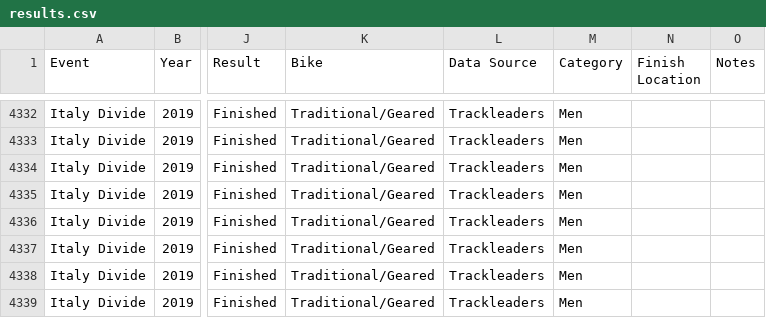
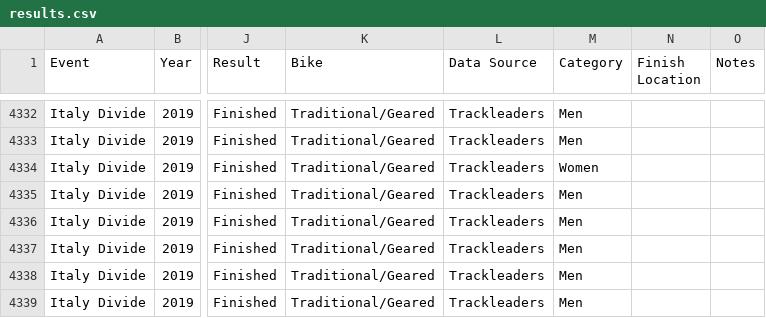
Before and after one commit to dotwatcher/dotwatcher-data, a CSV file: results.csv, drawn as a sheet; only a part is shown, gaps mark what is left out; the diff names each change by its address in the sheet, - before the commit and + after, or states it on an @@ line.

Commit message:
Aniek is a woman

```diff
--- a/results.csv
+++ b/results.csv
-M4334 (Category): Men
+M4334 (Category): Women
```
